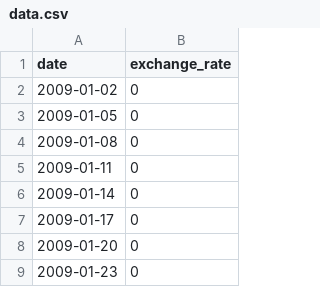
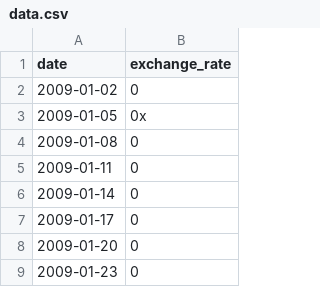
Before and after one commit to BrahimJandri/CPP-Modules, a CSV file: cpp09/ex00/data.csv, drawn as a sheet; only a part is shown.

```diff
--- a/cpp09/ex00/data.csv
+++ b/cpp09/ex00/data.csv
@@ -2,3 +2,3 @@ date,exchange_rate
 2009-01-02,0
-2009-01-05,0
+2009-01-05,0x
 2009-01-08,0
```
Also changed, not shown: 2 other files.
